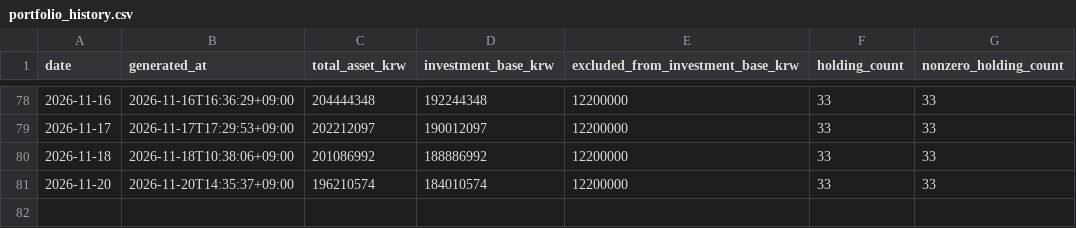
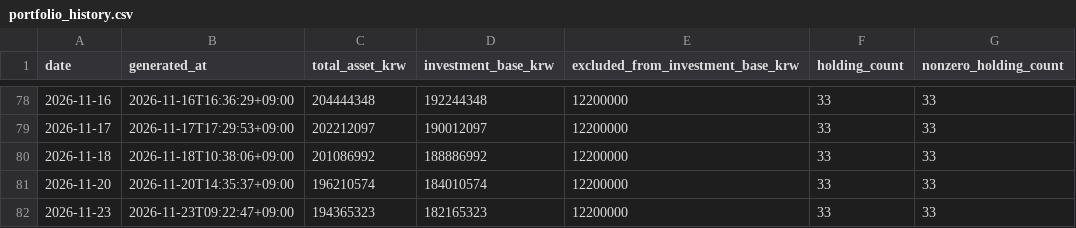
Before and after one commit to Wandongkee/portfolio-dashboard, a CSV file: web_data/portfolio_history.csv, drawn as a sheet; only a part is shown, gaps mark what is left out.

Commit message:
Update portfolio data 2026-11-23 09:22:55

```diff
--- a/web_data/portfolio_history.csv
+++ b/web_data/portfolio_history.csv
@@ -81 +81,2 @@
 2026-11-20,2026-11-20T14:35:37+09:00,196210574,184010574,12200000,33,33
+2026-11-23,2026-11-23T09:22:47+09:00,194365323,182165323,12200000,33,33
```
Also changed, not shown: web_data/portfolio_holdings.csv, web_data/portfolio_summary.csv, 2 other files.
